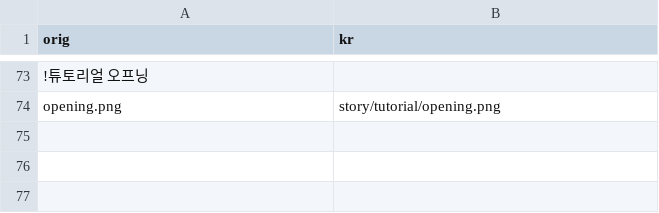
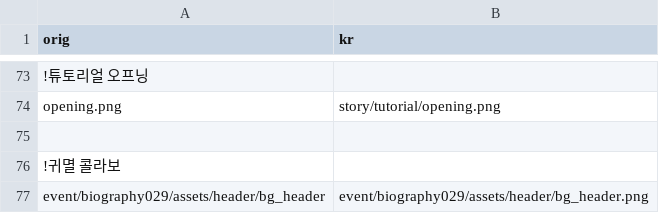
Before and after one commit to gbfkor/gbfkor.github.io, a CSV file: _data/image.csv, drawn as a sheet; only a part is shown, gaps mark what is left out; the diff names each change by its address in the sheet, - before the commit and + after, or states it on an @@ line.

Commit message:
2020-12-14 GMT04:26:18

```diff
--- a/_data/image.csv
+++ b/_data/image.csv
+row 75: (empty)
+row 76: !귀멸 콜라보
+row 77: event/biography029/assets/header/bg_header | event/biography029/assets/header/bg_header.png
```
